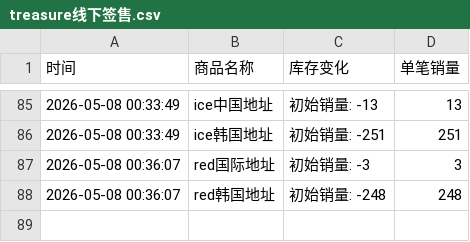
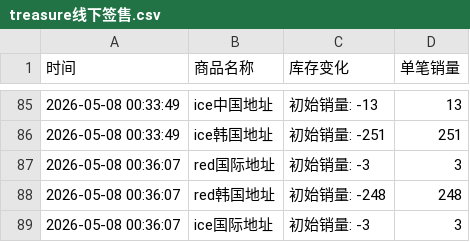
Before and after one commit to yuiki001/treasure_k40509, a CSV file: treasure线下签售.csv, drawn as a sheet; only a part is shown, gaps mark what is left out; the diff names each change by its address in the sheet, - before the commit and + after, or states it on an @@ line.

Commit message:
自动更新数据 2026-05-08 00:36:25

```diff
--- a/treasure线下签售.csv
+++ b/treasure线下签售.csv
+row 89: 2026-05-08 00:36:07 | ice国际地址 | 初始销量: -3 | 3
```
